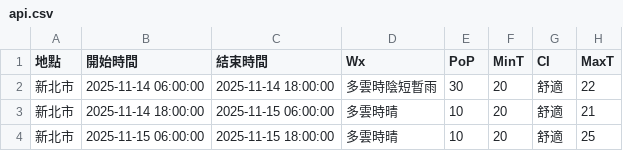
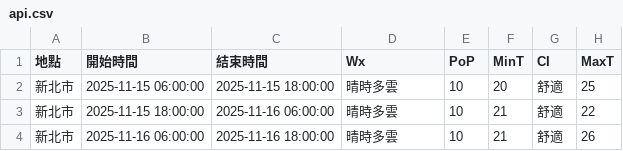
Before and after one commit to oao030oao/1111518-mid, a CSV file: api.csv, drawn as a sheet.

```diff
--- a/api.csv
+++ b/api.csv
@@ -1,4 +1,4 @@
 地點,開始時間,結束時間,Wx,PoP,MinT,CI,MaxT
-新北市,2025-11-14 06:00:00,2025-11-14 18:00:00,多雲時陰短暫雨,30,20,舒適,22
-新北市,2025-11-14 18:00:00,2025-11-15 06:00:00,多雲時晴,10,20,舒適,21
-新北市,2025-11-15 06:00:00,2025-11-15 18:00:00,多雲時晴,10,20,舒適,25
+新北市,2025-11-15 06:00:00,2025-11-15 18:00:00,晴時多雲,10,20,舒適,25
+新北市,2025-11-15 18:00:00,2025-11-16 06:00:00,晴時多雲,10,21,舒適,22
+新北市,2025-11-16 06:00:00,2025-11-16 18:00:00,晴時多雲,10,21,舒適,26
```
